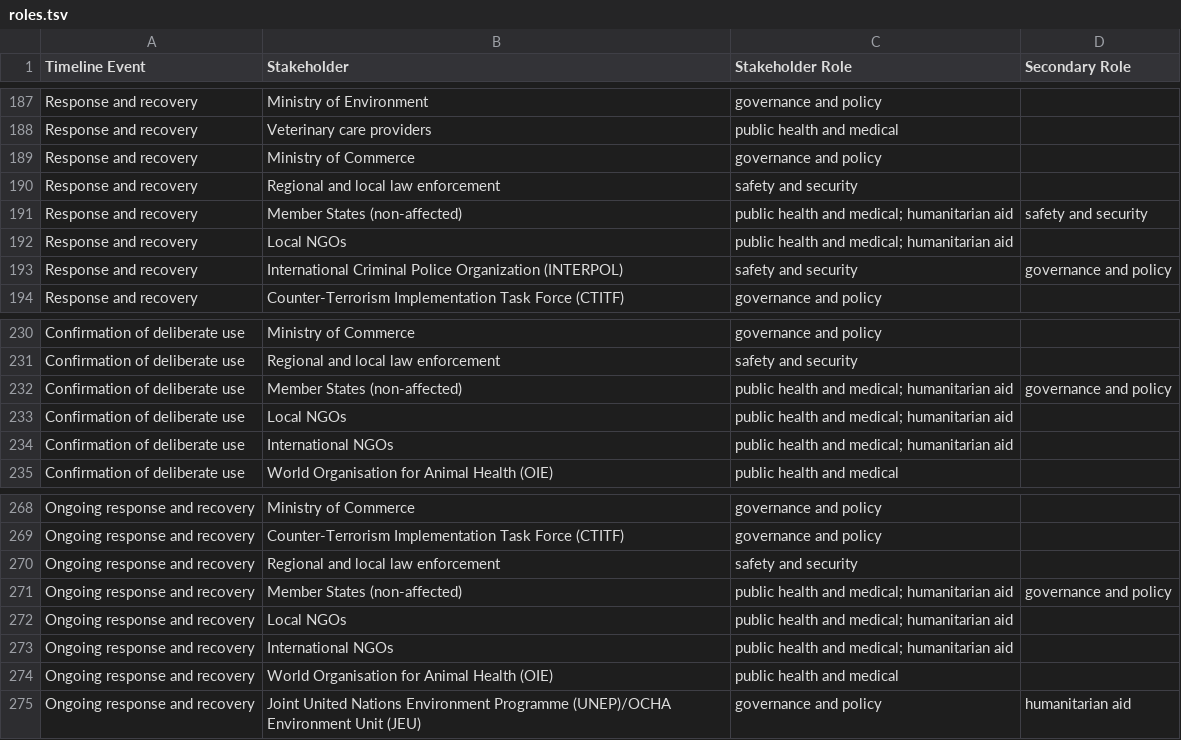
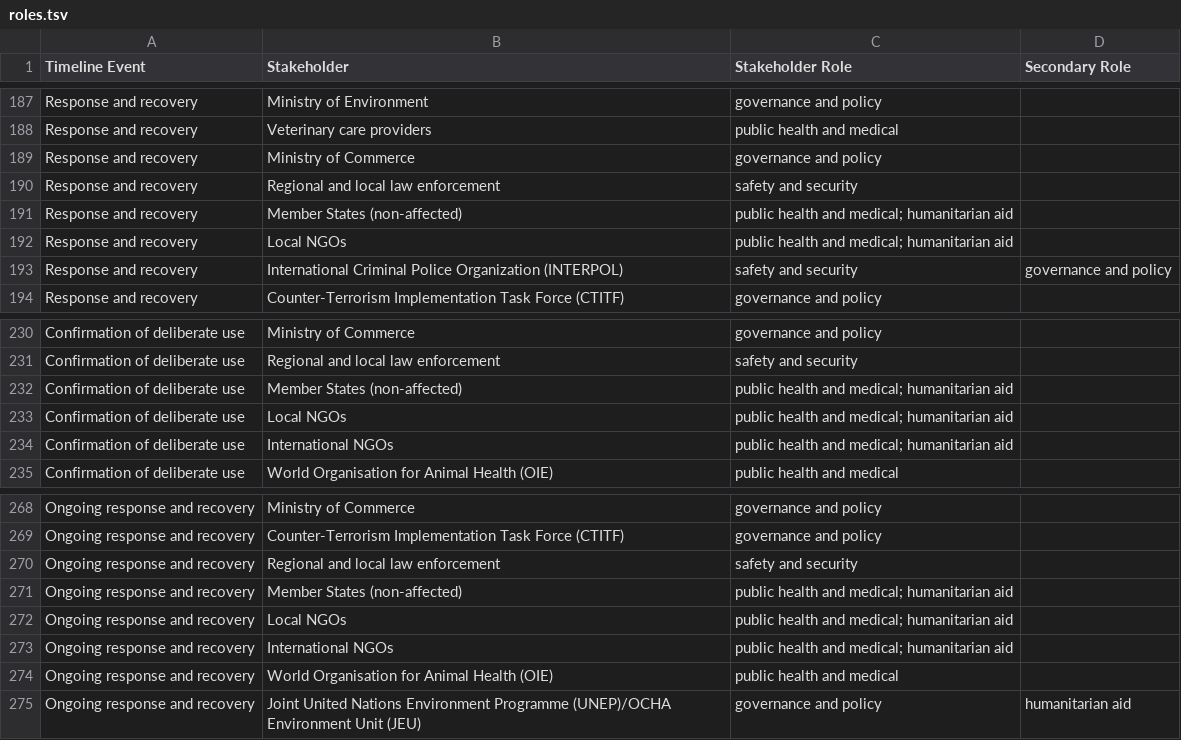
Before and after one commit to talus-analytics-bus/bioscenarios-stakeholders, a TSV file: data/roles.tsv, drawn as a sheet; only a part is shown, gaps mark what is left out.

Commit message:
non-affected member state out of governance  and policy

```diff
--- a/data/roles.tsv
+++ b/data/roles.tsv
@@ -190,3 +190,3 @@ Response and recovery	Ministry of Commerce	governance and policy
 Response and recovery	Regional and local law enforcement	safety and security	
-Response and recovery	Member States (non-affected)	public health and medical; humanitarian aid	safety and security
+Response and recovery	Member States (non-affected)	public health and medical; humanitarian aid	
 Response and recovery	Local NGOs	public health and medical; humanitarian aid	
@@ -231,3 +231,3 @@ Confirmation of deliberate use	Ministry of Commerce	governance and policy
 Confirmation of deliberate use	Regional and local law enforcement	safety and security	
-Confirmation of deliberate use	Member States (non-affected)	public health and medical; humanitarian aid	governance and policy
+Confirmation of deliberate use	Member States (non-affected)	public health and medical; humanitarian aid	
 Confirmation of deliberate use	Local NGOs	public health and medical; humanitarian aid	
@@ -270,3 +270,3 @@ Ongoing response and recovery	Counter-Terrorism Implementation Task Force (CTITF
 Ongoing response and recovery	Regional and local law enforcement	safety and security	
-Ongoing response and recovery	Member States (non-affected)	public health and medical; humanitarian aid	governance and policy
+Ongoing response and recovery	Member States (non-affected)	public health and medical; humanitarian aid	
 Ongoing response and recovery	Local NGOs	public health and medical; humanitarian aid	
```
